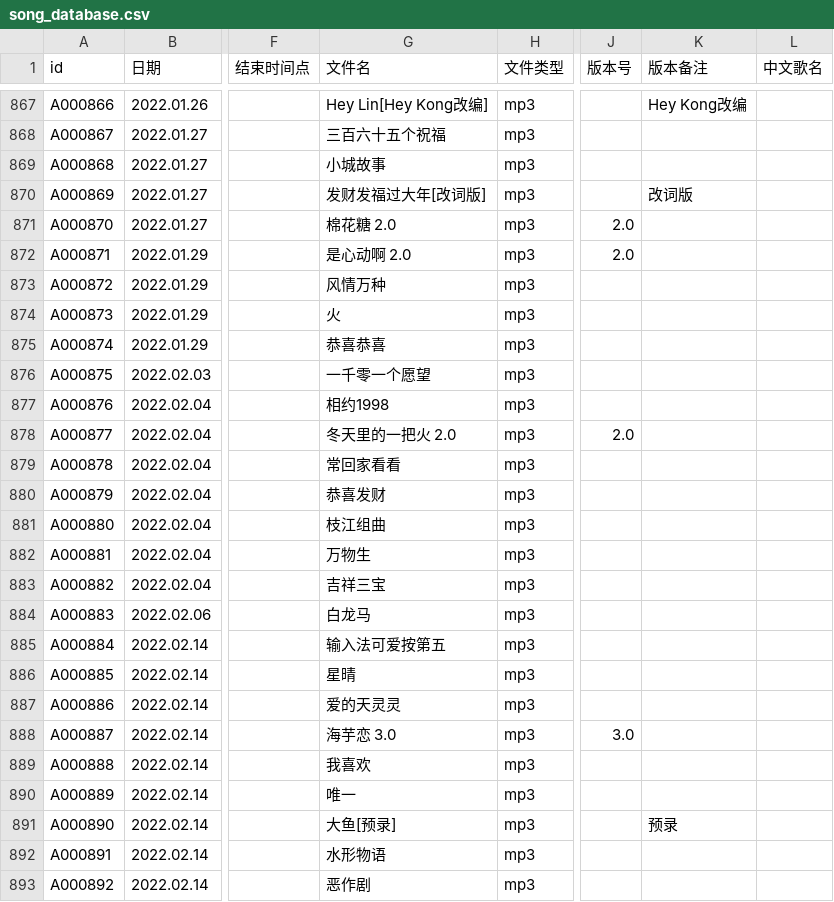
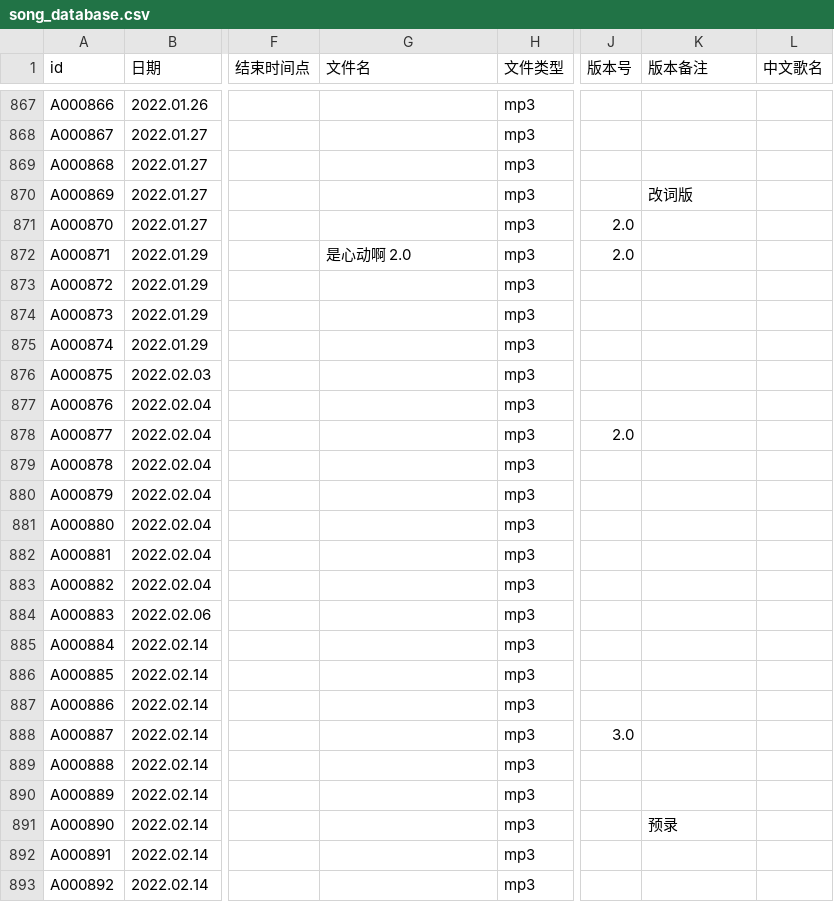
Before and after one commit to VTB-LINK/VTB-STUDIO, a CSV file: public/datasheets/song_database.csv, drawn as a sheet; only a part is shown, gaps mark what is left out; the diff covers the shown part only; the diff names each change by its address in the sheet, - before the commit and + after, or states it on an @@ line.

```diff
--- a/public/datasheets/song_database.csv
+++ b/public/datasheets/song_database.csv
-G867 (文件名): Hey Lin[Hey Kong改编]
+G867 (文件名): (empty)
-K867 (版本备注): Hey Kong改编
+K867 (版本备注): (empty)
-G868 (文件名): 三百六十五个祝福
+G868 (文件名): (empty)
-G869 (文件名): 小城故事
+G869 (文件名): (empty)
-G870 (文件名): 发财发福过大年[改词版]
+G870 (文件名): (empty)
-G871 (文件名): 棉花糖 2.0
+G871 (文件名): (empty)
-G873 (文件名): 风情万种
+G873 (文件名): (empty)
-G874 (文件名): 火
+G874 (文件名): (empty)
-G875 (文件名): 恭喜恭喜
+G875 (文件名): (empty)
-G876 (文件名): 一千零一个愿望
+G876 (文件名): (empty)
-G877 (文件名): 相约1998
+G877 (文件名): (empty)
-G878 (文件名): 冬天里的一把火 2.0
+G878 (文件名): (empty)
-G879 (文件名): 常回家看看
+G879 (文件名): (empty)
-G880 (文件名): 恭喜发财
+G880 (文件名): (empty)
-G881 (文件名): 枝江组曲
+G881 (文件名): (empty)
-G882 (文件名): 万物生
+G882 (文件名): (empty)
-G883 (文件名): 吉祥三宝
+G883 (文件名): (empty)
-G884 (文件名): 白龙马
+G884 (文件名): (empty)
-G885 (文件名): 输入法可爱按第五
+G885 (文件名): (empty)
-G886 (文件名): 星晴
+G886 (文件名): (empty)
-G887 (文件名): 爱的天灵灵
+G887 (文件名): (empty)
-G888 (文件名): 海芋恋 3.0
+G888 (文件名): (empty)
-G889 (文件名): 我喜欢
+G889 (文件名): (empty)
-G890 (文件名): 唯一
+G890 (文件名): (empty)
-G891 (文件名): 大鱼[预录]
+G891 (文件名): (empty)
-G892 (文件名): 水形物语
+G892 (文件名): (empty)
-G893 (文件名): 恶作剧
+G893 (文件名): (empty)
```
Also changed, not shown: 5 added rows and 62 edited cells elsewhere in this file.
